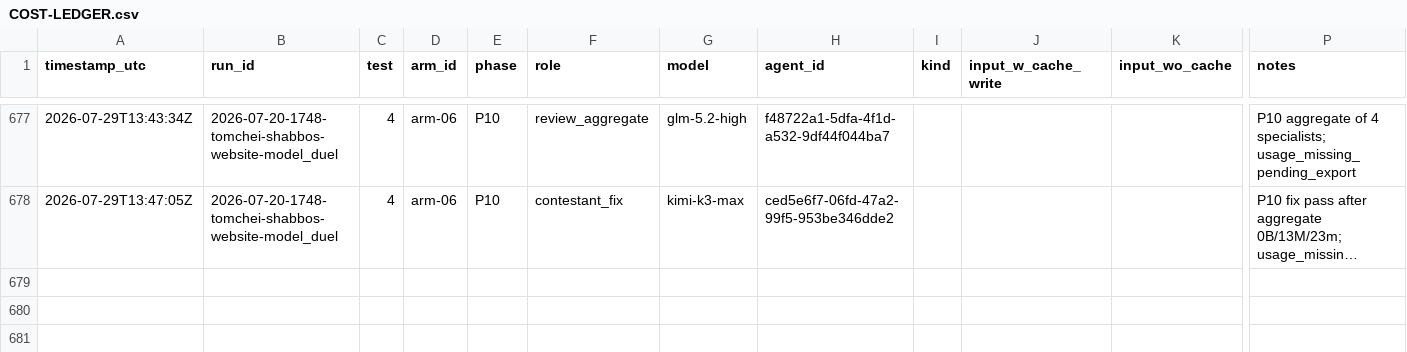
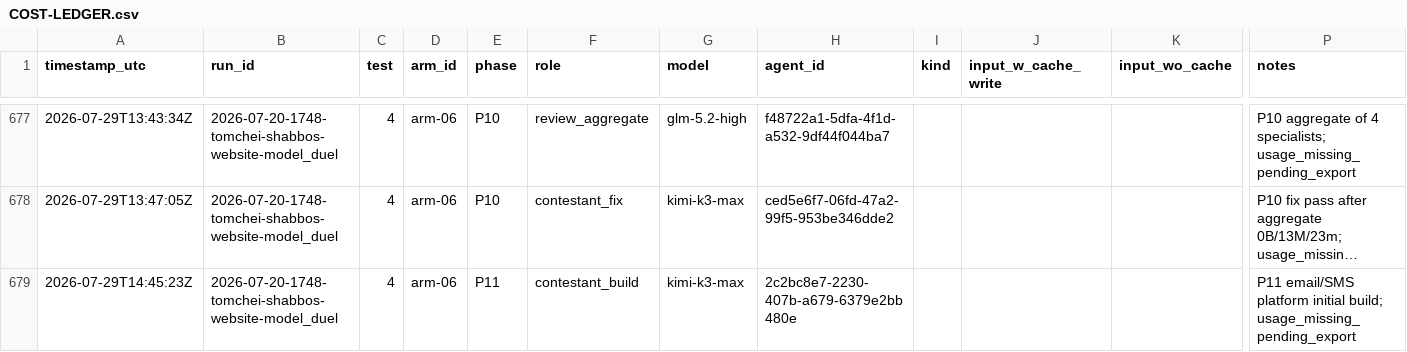
Before and after one commit to mennyg19-cmyk/master-model-duel, a CSV file: runs/2026-07-20-1748-tomchei-shabbos-website-model_duel/results/COST-LEDGER.csv, drawn as a sheet; only a part is shown, gaps mark what is left out; long unchanged cells end in …; rows hold the shown columns only; the diff names each change by its address in the sheet, - before the commit and + after, or states it on an @@ line.

Commit message:
Duel tomchei-shabbos: arm-06 P10 gated
Seasons/repeat gated at 15.0/20 after 13-major fix; P11 build spawned.

```diff
--- a/runs/2026-07-20-1748-tomchei-shabbos-website-model_duel/results/COST-LEDGER.csv
+++ b/runs/2026-07-20-1748-tomchei-shabbos-website-model_duel/results/COST-LEDGER.csv
+row 679: 2026-07-29T14:45:23Z | 2026-07-20-1748-tomchei-shabbos-website-model_duel | 4 | arm-06 | P11 | contestant_build | kimi-k3-max | 2c2bc8e7-2230-407b-a679-6379e2bb480e |  |  |  | P11 email/SMS platform initial build; usage_missing_pending_export
```
Also changed, not shown: 34 other files.
